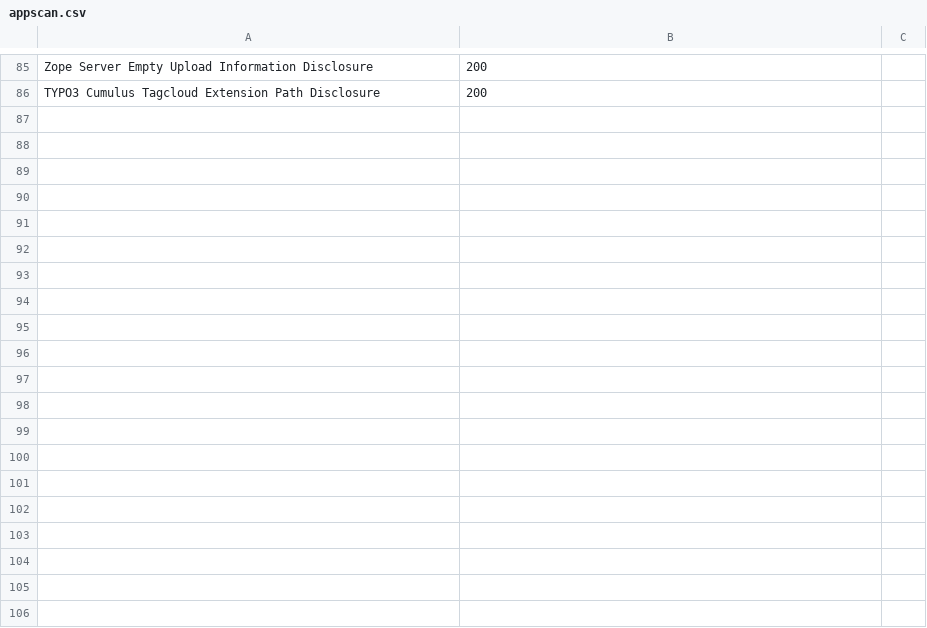
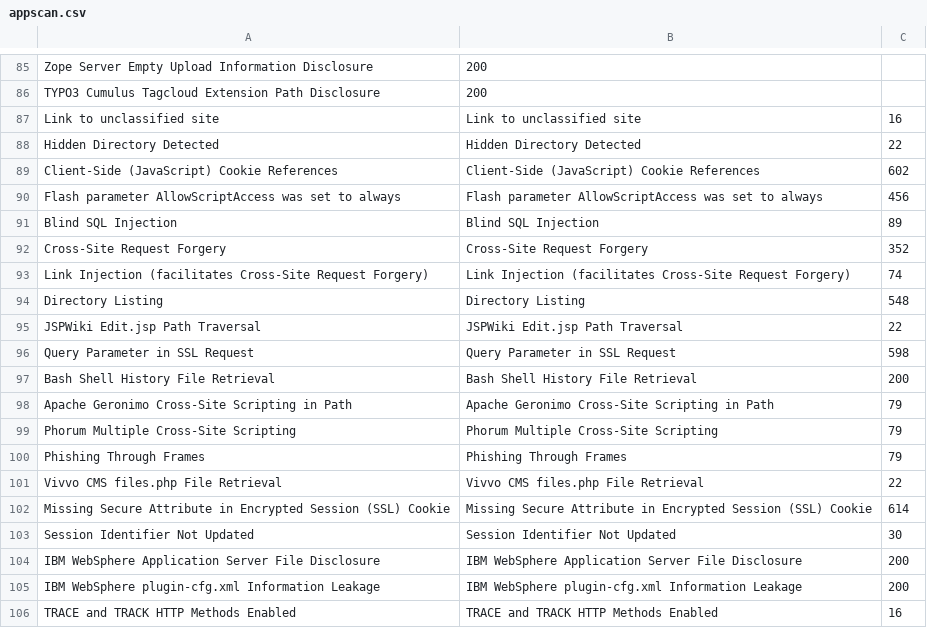
Before and after one commit to denimgroup/threadfix, a CSV file: threadfix-importers/src/main/resources/mappings/scanner/appscan.csv, drawn as a sheet; only a part is shown, gaps mark what is left out; the diff covers the shown part only; the diff names each change by its address in the sheet, - before the commit and + after, or states it on an @@ line.

Commit message:
Updated appscan vulnerability mapping file

```diff
--- a/threadfix-importers/src/main/resources/mappings/scanner/appscan.csv
+++ b/threadfix-importers/src/main/resources/mappings/scanner/appscan.csv
+row 87: Link to unclassified site | Link to unclassified site | 16
+row 88: Hidden Directory Detected | Hidden Directory Detected | 22
+row 89: Client-Side (JavaScript) Cookie References | Client-Side (JavaScript) Cookie References | 602
+row 90: Flash parameter AllowScriptAccess was set to always | Flash parameter AllowScriptAccess was set to always | 456
+row 91: Blind SQL Injection | Blind SQL Injection | 89
+row 92: Cross-Site Request Forgery | Cross-Site Request Forgery | 352
+row 93: Link Injection (facilitates Cross-Site Request Forgery) | Link Injection (facilitates Cross-Site Request Forgery) | 74
+row 94: Directory Listing | Directory Listing | 548
+row 95: JSPWiki Edit.jsp Path Traversal | JSPWiki Edit.jsp Path Traversal | 22
+row 96: Query Parameter in SSL Request | Query Parameter in SSL Request | 598
+row 97: Bash Shell History File Retrieval | Bash Shell History File Retrieval | 200
+row 98: Apache Geronimo Cross-Site Scripting in Path | Apache Geronimo Cross-Site Scripting in Path | 79
+row 99: Phorum Multiple Cross-Site Scripting | Phorum Multiple Cross-Site Scripting | 79
+row 100: Phishing Through Frames | Phishing Through Frames | 79
+row 101: Vivvo CMS files.php File Retrieval | Vivvo CMS files.php File Retrieval | 22
+row 102: Missing Secure Attribute in Encrypted Session (SSL) Cookie | Missing Secure Attribute in Encrypted Session (SSL) Cookie | 614
+row 103: Session Identifier Not Updated | Session Identifier Not Updated | 30
+row 104: IBM WebSphere Application Server File Disclosure | IBM WebSphere Application Server File Disclosure | 200
+row 105: IBM WebSphere plugin-cfg.xml Information Leakage | IBM WebSphere plugin-cfg.xml Information Leakage | 200
+row 106: TRACE and TRACK HTTP Methods Enabled | TRACE and TRACK HTTP Methods Enabled | 16
```
Also changed, not shown: 12 added rows elsewhere in this file.
